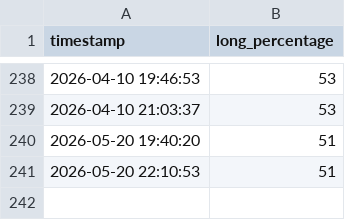
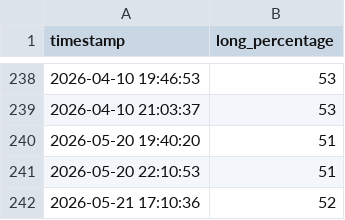
Before and after one commit to tombukow/TV-Data, a CSV file: data.csv, drawn as a sheet; only a part is shown, gaps mark what is left out; the diff names each change by its address in the sheet, - before the commit and + after, or states it on an @@ line.

```diff
--- a/data.csv
+++ b/data.csv
+row 242: 2026-05-21 17:10:36 | 52
```
Also changed, not shown: 2 other files.
